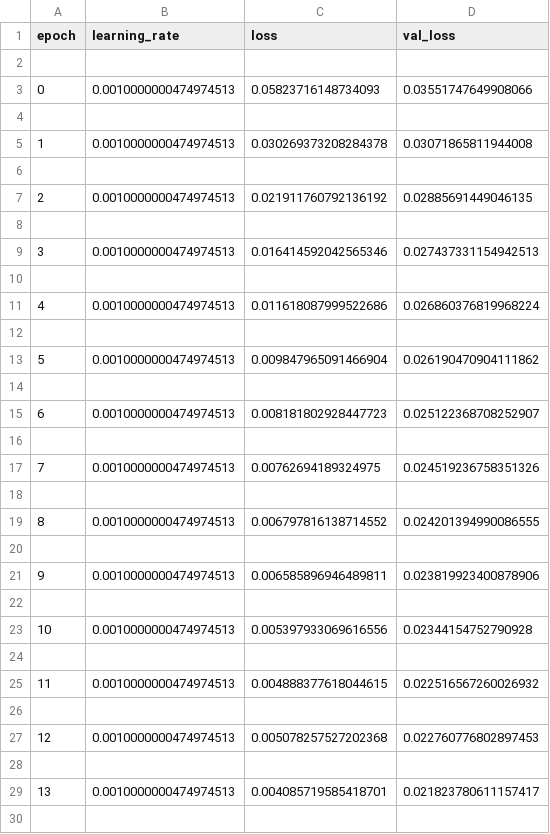
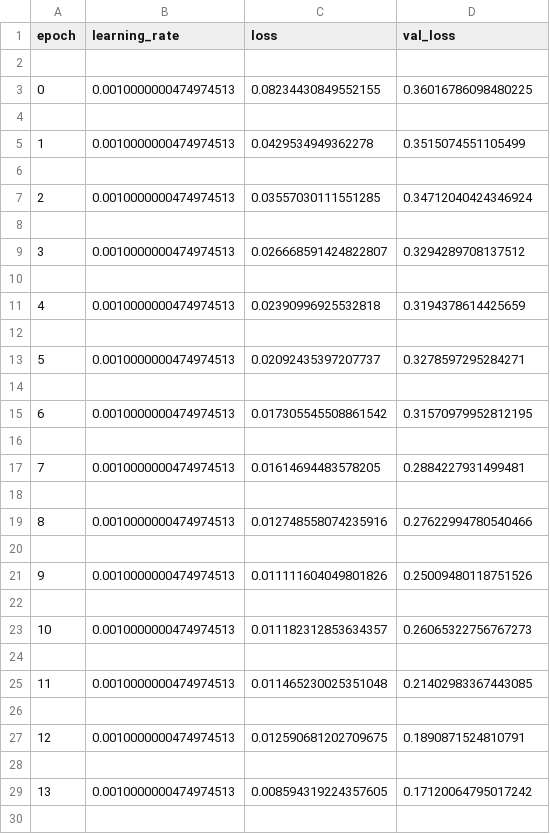
Before and after one commit to Keith-Kibet/Smart-Stock, a CSV file: training_log.csv, drawn as a sheet; only a part is shown; the diff covers the shown part only.

```diff
--- a/training_log.csv
+++ b/training_log.csv
@@ -2,29 +2,29 @@ epoch,learning_rate,loss,val_loss
 
-0,0.0010000000474974513,0.05823716148734093,0.03551747649908066
+0,0.0010000000474974513,0.08234430849552155,0.36016786098480225
 
-1,0.0010000000474974513,0.030269373208284378,0.03071865811944008
+1,0.0010000000474974513,0.0429534949362278,0.3515074551105499
 
-2,0.0010000000474974513,0.021911760792136192,0.02885691449046135
+2,0.0010000000474974513,0.03557030111551285,0.34712040424346924
 
-3,0.0010000000474974513,0.016414592042565346,0.027437331154942513
+3,0.0010000000474974513,0.026668591424822807,0.3294289708137512
 
-4,0.0010000000474974513,0.011618087999522686,0.026860376819968224
+4,0.0010000000474974513,0.02390996925532818,0.3194378614425659
 
-5,0.0010000000474974513,0.009847965091466904,0.026190470904111862
+5,0.0010000000474974513,0.02092435397207737,0.3278597295284271
 
-6,0.0010000000474974513,0.008181802928447723,0.025122368708252907
+6,0.0010000000474974513,0.017305545508861542,0.31570979952812195
 
-7,0.0010000000474974513,0.00762694189324975,0.024519236758351326
+7,0.0010000000474974513,0.01614694483578205,0.2884227931499481
 
-8,0.0010000000474974513,0.006797816138714552,0.024201394990086555
+8,0.0010000000474974513,0.012748558074235916,0.27622994780540466
 
-9,0.0010000000474974513,0.006585896946489811,0.023819923400878906
+9,0.0010000000474974513,0.011111604049801826,0.25009480118751526
 
-10,0.0010000000474974513,0.005397933069616556,0.02344154752790928
+10,0.0010000000474974513,0.011182312853634357,0.26065322756767273
 
-11,0.0010000000474974513,0.004888377618044615,0.022516567260026932
+11,0.0010000000474974513,0.011465230025351048,0.21402983367443085
 
-12,0.0010000000474974513,0.005078257527202368,0.022760776802897453
+12,0.0010000000474974513,0.012590681202709675,0.1890871524810791
 
-13,0.0010000000474974513,0.004085719585418701,0.021823780611157417
+13,0.0010000000474974513,0.008594319224357605,0.17120064795017242
 
```
Also changed, not shown: 4 added rows, 12 removed rows and 62 edited cells elsewhere in this file, 3 other files.
